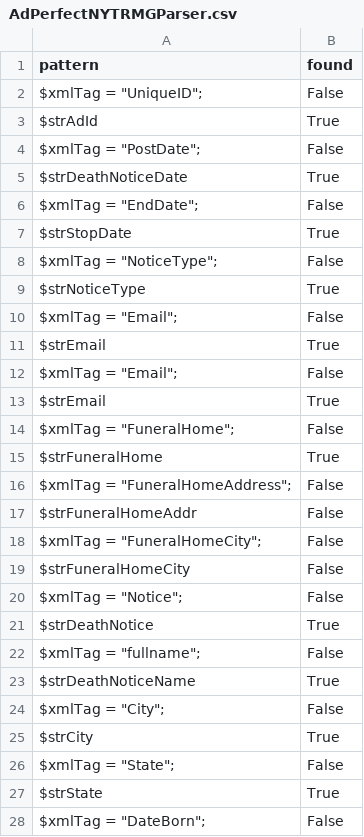
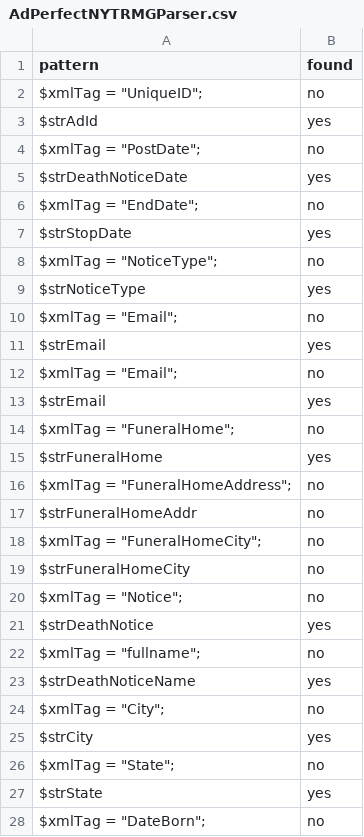
Before and after one commit to aaron-aguerrevere/haystack, a CSV file: individual_pattern_tables/AdPerfectNYTRMGParser.csv, drawn as a sheet; only a part is shown; the diff covers the shown part only.

```diff
--- a/individual_pattern_tables/AdPerfectNYTRMGParser.csv
+++ b/individual_pattern_tables/AdPerfectNYTRMGParser.csv
@@ -1,28 +1,28 @@
 pattern,found
-"$xmlTag = ""UniqueID"";",False
-$strAdId,True
-"$xmlTag = ""PostDate"";",False
-$strDeathNoticeDate,True
-"$xmlTag = ""EndDate"";",False
-$strStopDate,True
-"$xmlTag = ""NoticeType"";",False
-$strNoticeType,True
-"$xmlTag = ""Email"";",False
-$strEmail,True
-"$xmlTag = ""Email"";",False
-$strEmail,True
-"$xmlTag = ""FuneralHome"";",False
-$strFuneralHome,True
-"$xmlTag = ""FuneralHomeAddress"";",False
-$strFuneralHomeAddr,False
-"$xmlTag = ""FuneralHomeCity"";",False
-$strFuneralHomeCity,False
-"$xmlTag = ""Notice"";",False
-$strDeathNotice,True
-"$xmlTag = ""fullname"";",False
-$strDeathNoticeName,True
-"$xmlTag = ""City"";",False
-$strCity,True
-"$xmlTag = ""State"";",False
-$strState,True
-"$xmlTag = ""DateBorn"";",False
+"$xmlTag = ""UniqueID"";",no
+$strAdId,yes
+"$xmlTag = ""PostDate"";",no
+$strDeathNoticeDate,yes
+"$xmlTag = ""EndDate"";",no
+$strStopDate,yes
+"$xmlTag = ""NoticeType"";",no
+$strNoticeType,yes
+"$xmlTag = ""Email"";",no
+$strEmail,yes
+"$xmlTag = ""Email"";",no
+$strEmail,yes
+"$xmlTag = ""FuneralHome"";",no
+$strFuneralHome,yes
+"$xmlTag = ""FuneralHomeAddress"";",no
+$strFuneralHomeAddr,no
+"$xmlTag = ""FuneralHomeCity"";",no
+$strFuneralHomeCity,no
+"$xmlTag = ""Notice"";",no
+$strDeathNotice,yes
+"$xmlTag = ""fullname"";",no
+$strDeathNoticeName,yes
+"$xmlTag = ""City"";",no
+$strCity,yes
+"$xmlTag = ""State"";",no
+$strState,yes
+"$xmlTag = ""DateBorn"";",no
```
Also changed, not shown: 7 edited cells elsewhere in this file, individual_pattern_tables/AdPerfectCanWestCelebrationParser.csv, individual_pattern_tables/AdPerfectGlacierMediaParser.csv, 10 other files.
